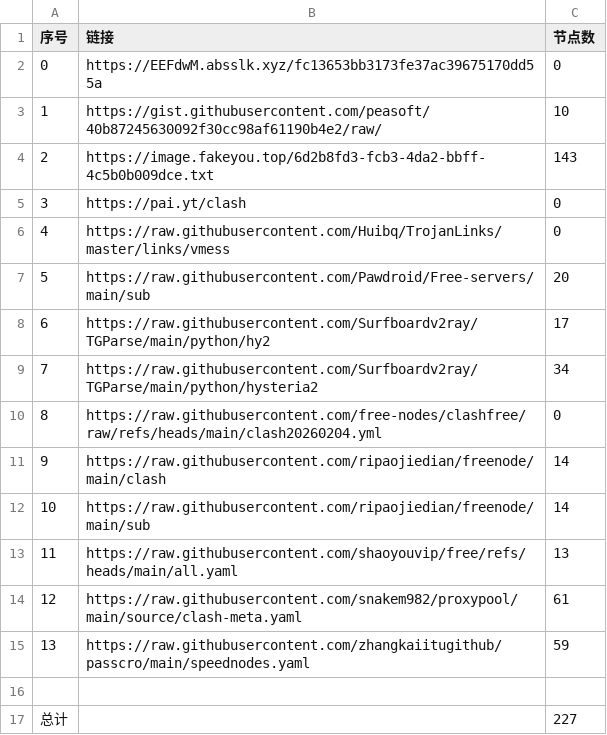
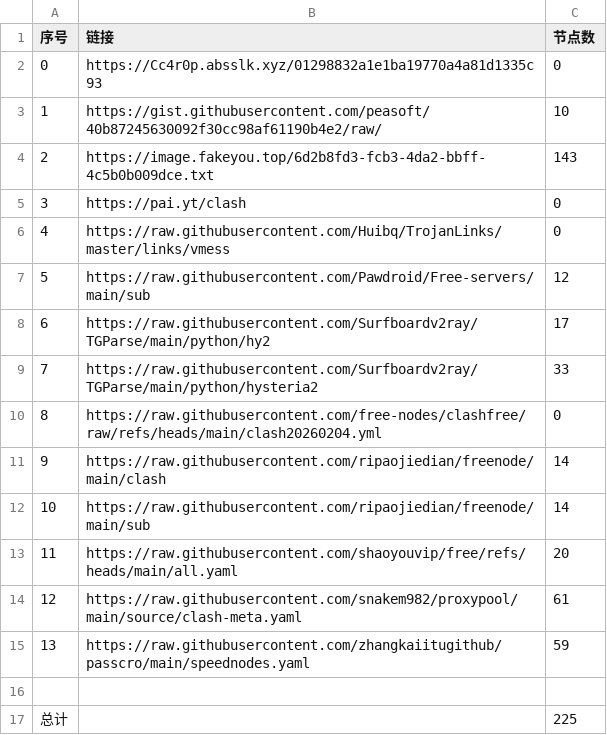
Before and after one commit to ResonanceForge/NoMoreWalls, a CSV file: list_result.csv, drawn as a sheet.

```diff
--- a/list_result.csv
+++ b/list_result.csv
@@ -1,3 +1,3 @@
 序号,链接,节点数
-0,https://EEFdwM.absslk.xyz/fc13653bb3173fe37ac39675170dd55a,0
+0,https://Cc4r0p.absslk.xyz/01298832a1e1ba19770a4a81d1335c93,0
 1,https://gist.githubusercontent.com/peasoft/40b87245630092f30cc98af61190b4e2/raw/,10
@@ -6,5 +6,5 @@
 4,https://raw.githubusercontent.com/Huibq/TrojanLinks/master/links/vmess,0
-5,https://raw.githubusercontent.com/Pawdroid/Free-servers/main/sub,20
+5,https://raw.githubusercontent.com/Pawdroid/Free-servers/main/sub,12
 6,https://raw.githubusercontent.com/Surfboardv2ray/TGParse/main/python/hy2,17
-7,https://raw.githubusercontent.com/Surfboardv2ray/TGParse/main/python/hysteria2,34
+7,https://raw.githubusercontent.com/Surfboardv2ray/TGParse/main/python/hysteria2,33
 8,https://raw.githubusercontent.com/free-nodes/clashfree/raw/refs/heads/main/clash20260204.yml,0
@@ -12,3 +12,3 @@
 10,https://raw.githubusercontent.com/ripaojiedian/freenode/main/sub,14
-11,https://raw.githubusercontent.com/shaoyouvip/free/refs/heads/main/all.yaml,13
+11,https://raw.githubusercontent.com/shaoyouvip/free/refs/heads/main/all.yaml,20
 12,https://raw.githubusercontent.com/snakem982/proxypool/main/source/clash-meta.yaml,61
@@ -16,2 +16,2 @@
 
-总计,,227
+总计,,225
```
Also changed, not shown: 19 other files.
